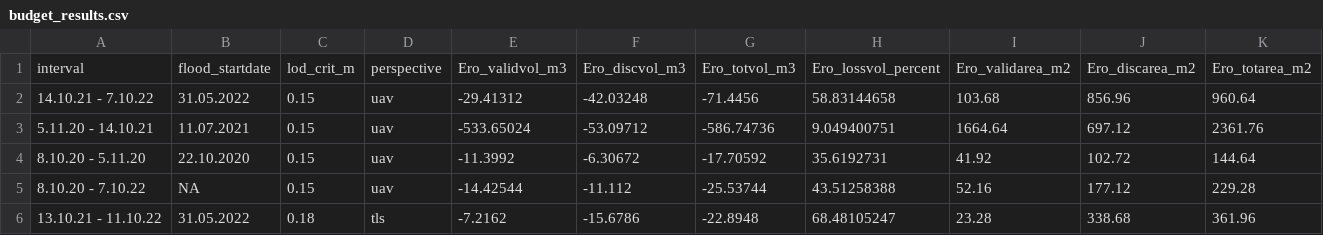
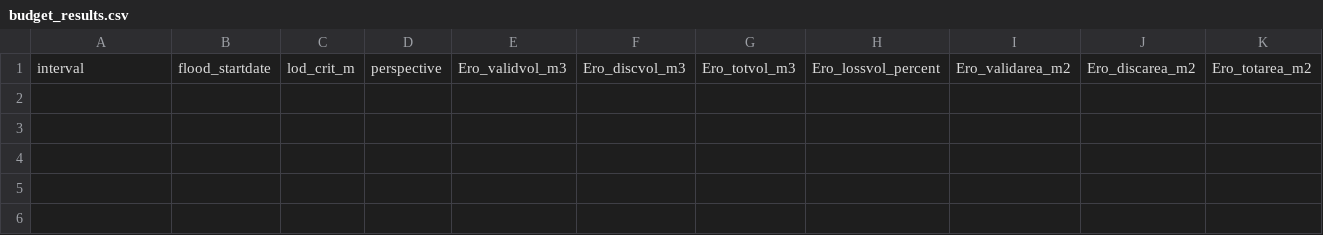
Before and after one commit to antoZhaw/pcc_standalone_anto, a CSV file: export/budget_results.csv, drawn as a sheet; only a part is shown; rows hold the shown columns only; the diff names each change by its address in the sheet, - before the commit and + after, or states it on an @@ line.

Commit message:
emptied results, added downsampling of geotif.

```diff
--- a/export/budget_results.csv
+++ b/export/budget_results.csv
-row 2: 14.10.21 - 7.10.22 | 31.05.2022 | 0.15 | uav | -29.41312 | -42.03248 | -71.4456 | 58.83144658 | 103.68 | 856.96 | 960.64
-row 3: 5.11.20 - 14.10.21 | 11.07.2021 | 0.15 | uav | -533.65024 | -53.09712 | -586.74736 | 9.049400751 | 1664.64 | 697.12 | 2361.76
-row 4: 8.10.20 - 5.11.20 | 22.10.2020 | 0.15 | uav | -11.3992 | -6.30672 | -17.70592 | 35.6192731 | 41.92 | 102.72 | 144.64
-row 5: 8.10.20 - 7.10.22 | NA | 0.15 | uav | -14.42544 | -11.112 | -25.53744 | 43.51258388 | 52.16 | 177.12 | 229.28
-row 6: 13.10.21 - 11.10.22 | 31.05.2022 | 0.18 | tls | -7.2162 | -15.6786 | -22.8948 | 68.48105247 | 23.28 | 338.68 | 361.96
```
Also changed, not shown: 4 other files.
